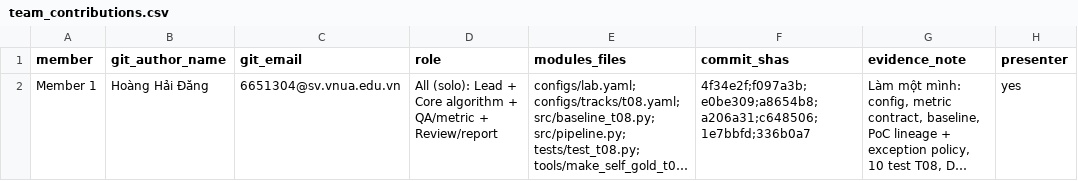
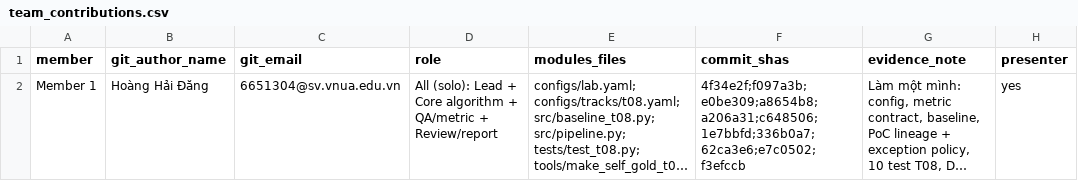
Before and after one commit to hoanghaidang1233/K5-Day6-L2-HoangHaiDang-2A202603189-DataGovernanceAndPrivacy, a CSV file: reports/team_contributions.csv, drawn as a sheet; long unchanged cells end in …; the diff names each change by its address in the sheet, - before the commit and + after, or states it on an @@ line.

```diff
--- a/reports/team_contributions.csv
+++ b/reports/team_contributions.csv
-F2 (commit_shas): 4f34e2f;f097a3b;e0be309;a8654b8;a206a31;c648506;1e7bbfd;336b0a7
+F2 (commit_shas): 4f34e2f;f097a3b;e0be309;a8654b8;a206a31;c648506;1e7bbfd;336b0a7;62ca3e6;e7c0502;f3efccb
```
Also changed, not shown: 1 other file.
